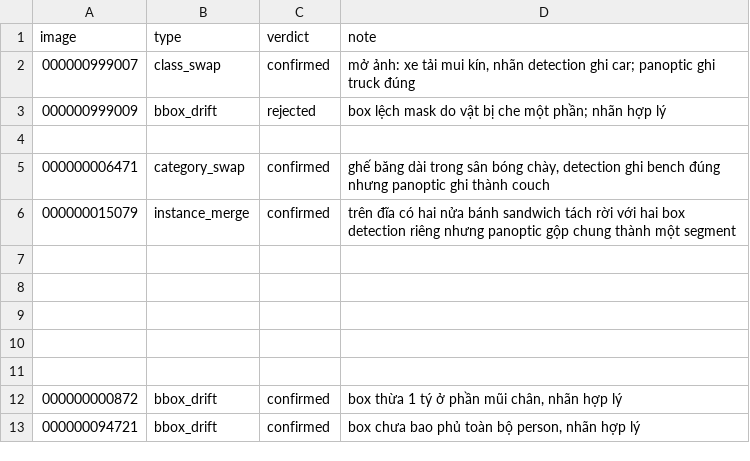
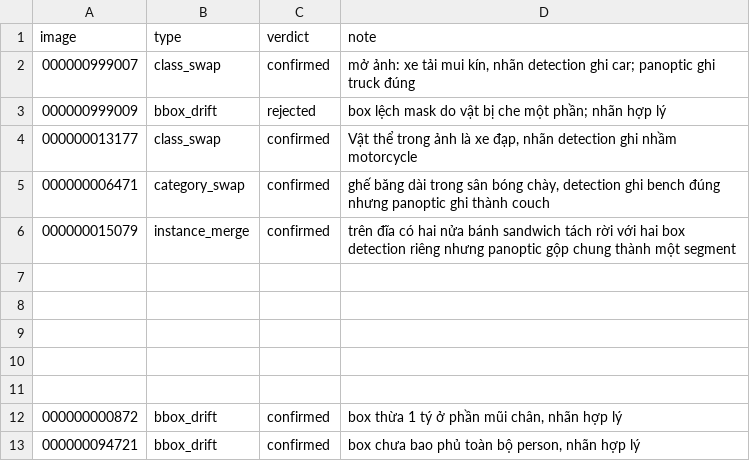
Before and after one commit to YuSh1nafk/K5-L23-DAY10-NHOM07-Release, a CSV file: templates/review_log.csv, drawn as a sheet.

Commit message:
Update review_log.csv

```diff
--- a/templates/review_log.csv
+++ b/templates/review_log.csv
@@ -3,3 +3,3 @@ image,type,verdict,note
 000000999009,bbox_drift,rejected,"box lệch mask do vật bị che một phần; nhãn hợp lý"
-
+000000013177,class_swap,confirmed,"Vật thể trong ảnh là xe đạp, nhãn detection ghi nhầm motorcycle"
 000000006471,category_swap,confirmed,"ghế băng dài trong sân bóng chày, detection ghi bench đúng nhưng panoptic ghi thành couch"
```
